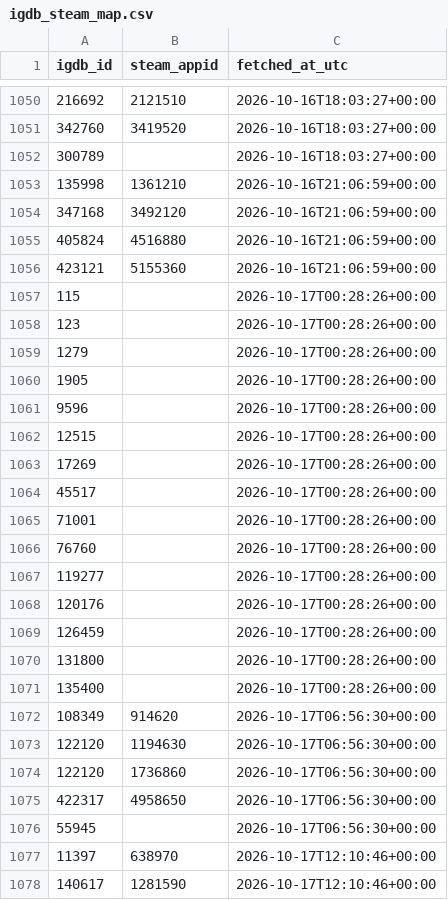
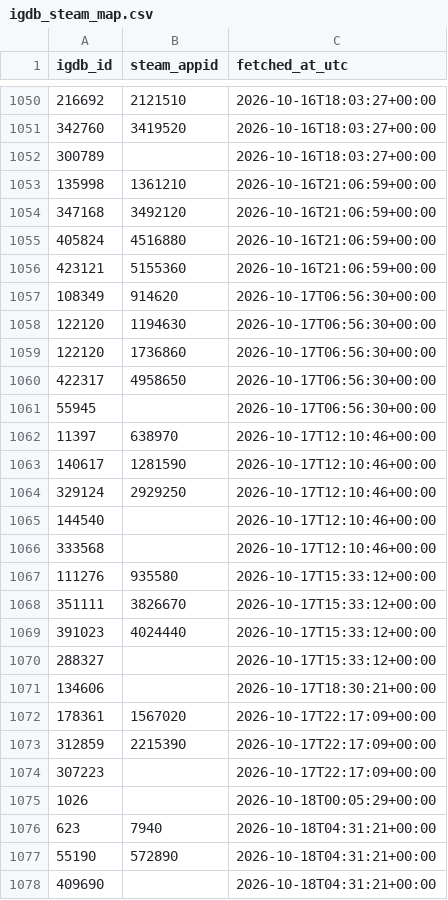
Before and after one commit to jaimelub17/projects, a CSV file: stream-radar/data/catalog/igdb_steam_map.csv, drawn as a sheet; only a part is shown, gaps mark what is left out; the shorter side is filled out with more unchanged rows; removed rows and columns are numbered as before the commit, all else as after; the diff covers the shown part only; the diff names each change by its address in the sheet, - before the commit and + after, or states it on an @@ line.

```diff
--- a/stream-radar/data/catalog/igdb_steam_map.csv
+++ b/stream-radar/data/catalog/igdb_steam_map.csv
-row 1057: 115 |  | 2026-10-17T00:28:26+00:00
-row 1058: 123 |  | 2026-10-17T00:28:26+00:00
-row 1059: 1279 |  | 2026-10-17T00:28:26+00:00
-row 1060: 1905 |  | 2026-10-17T00:28:26+00:00
-row 1061: 9596 |  | 2026-10-17T00:28:26+00:00
-row 1062: 12515 |  | 2026-10-17T00:28:26+00:00
-row 1063: 17269 |  | 2026-10-17T00:28:26+00:00
-row 1064: 45517 |  | 2026-10-17T00:28:26+00:00
-row 1065: 71001 |  | 2026-10-17T00:28:26+00:00
-row 1066: 76760 |  | 2026-10-17T00:28:26+00:00
-row 1067: 119277 |  | 2026-10-17T00:28:26+00:00
-row 1068: 120176 |  | 2026-10-17T00:28:26+00:00
-row 1069: 126459 |  | 2026-10-17T00:28:26+00:00
-row 1070: 131800 |  | 2026-10-17T00:28:26+00:00
-row 1071: 135400 |  | 2026-10-17T00:28:26+00:00
```
Also changed, not shown: 18 added rows elsewhere in this file, 6 other files.
